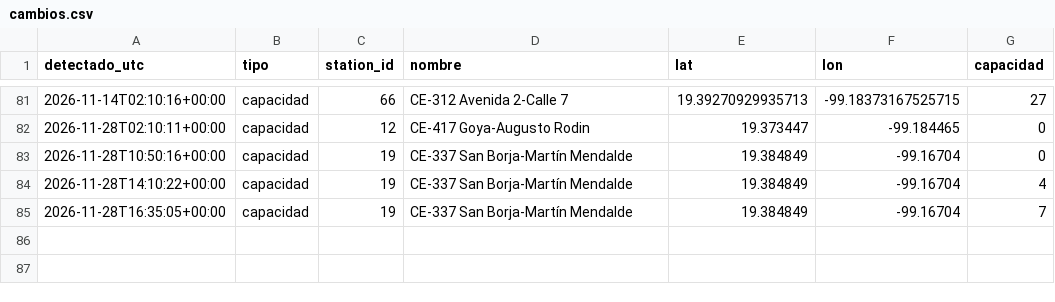
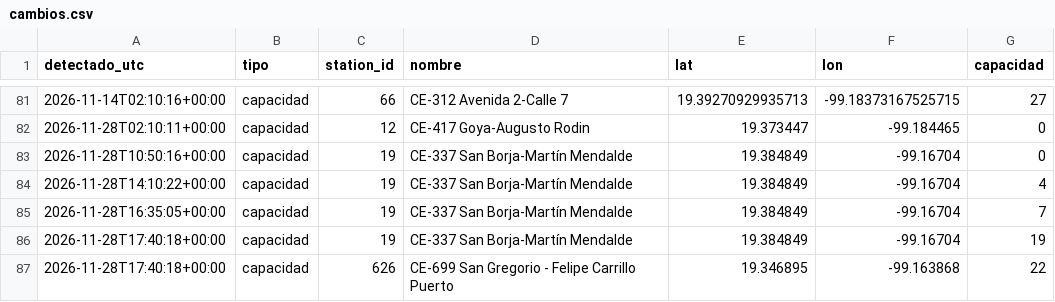
Before and after one commit to Maxtlihuac/ecobici-red-cdmx, a CSV file: info/cambios.csv, drawn as a sheet; only a part is shown, gaps mark what is left out; the diff names each change by its address in the sheet, - before the commit and + after, or states it on an @@ line.

```diff
--- a/info/cambios.csv
+++ b/info/cambios.csv
+row 86: 2026-11-28T17:40:18+00:00 | capacidad | 19 | CE-337 San Borja-Martín Mendalde | 19.384849 | -99.16704 | 19
+row 87: 2026-11-28T17:40:18+00:00 | capacidad | 626 | CE-699 San Gregorio - Felipe Carrillo Puerto | 19.346895 | -99.163868 | 22
```
Also changed, not shown: 3 other files.
